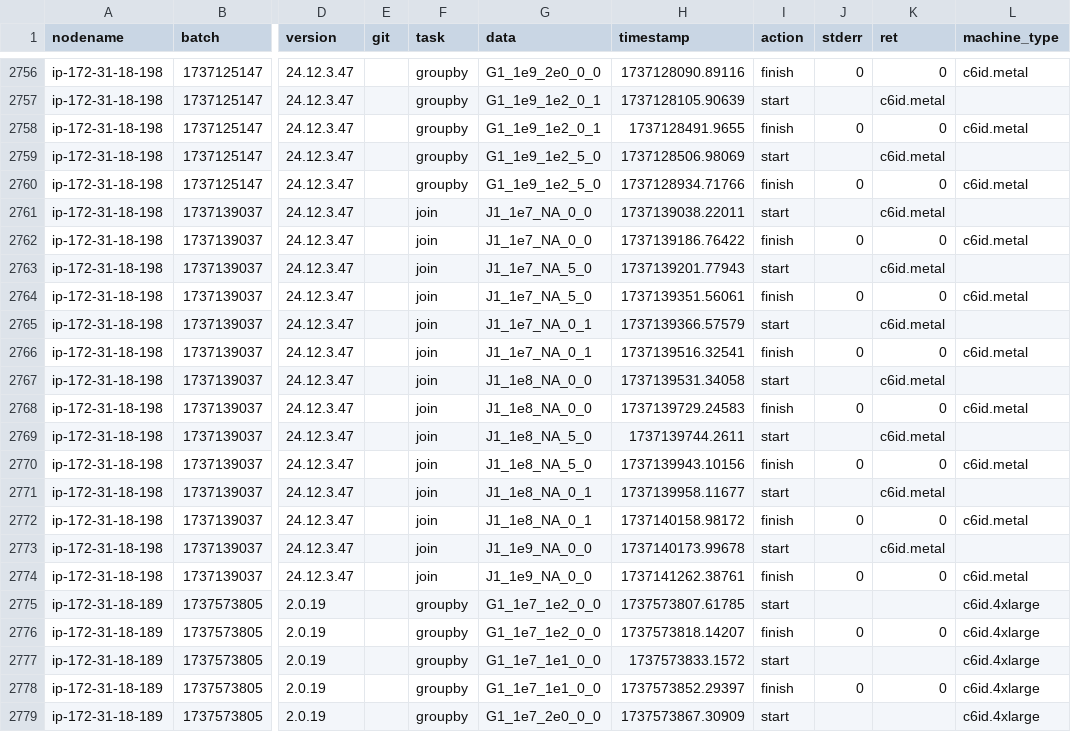
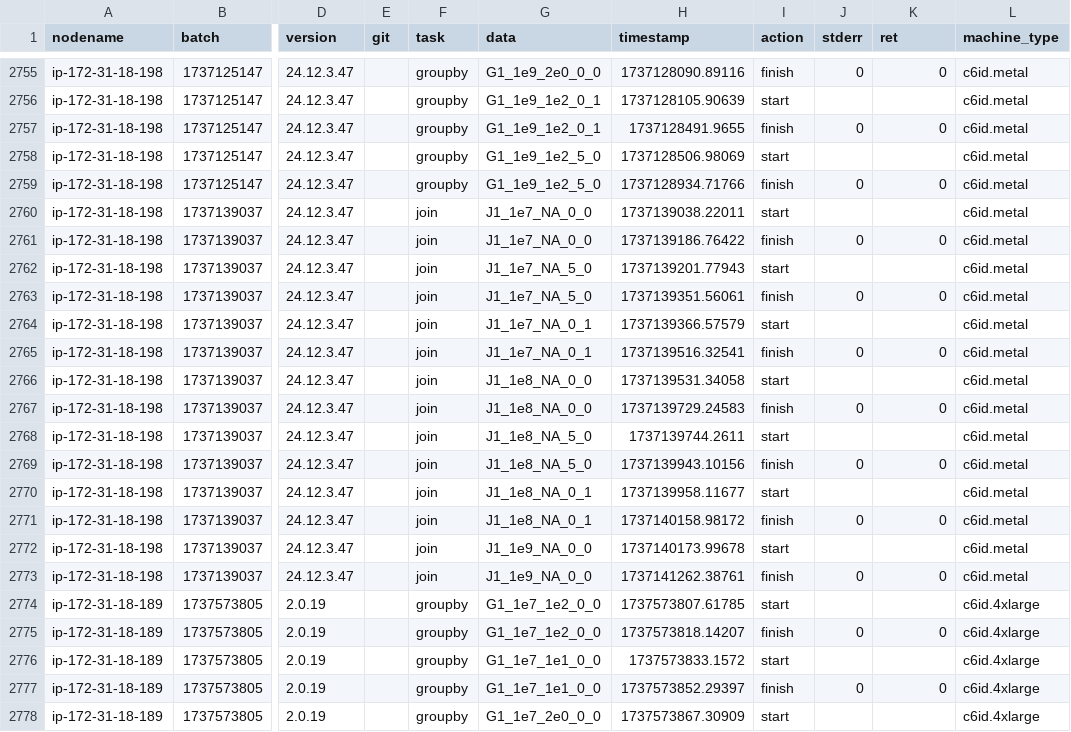
Before and after one commit to wudidapaopao/db-benchmark, a CSV file: logs.csv, drawn as a sheet; only a part is shown, gaps mark what is left out; addresses are those after the commit; the diff covers the shown part only; the diff names each change by its address in the sheet, - before the commit and + after, or states it on an @@ line.

```diff
--- a/logs.csv
+++ b/logs.csv
-K2756 (ret): c6id.metal
+K2756 (ret): (empty)
-L2756 (machine_type): (empty)
+L2756 (machine_type): c6id.metal
-K2758 (ret): c6id.metal
+K2758 (ret): (empty)
-L2758 (machine_type): (empty)
+L2758 (machine_type): c6id.metal
-K2760 (ret): c6id.metal
+K2760 (ret): (empty)
-L2760 (machine_type): (empty)
+L2760 (machine_type): c6id.metal
-K2762 (ret): c6id.metal
+K2762 (ret): (empty)
-L2762 (machine_type): (empty)
+L2762 (machine_type): c6id.metal
-K2764 (ret): c6id.metal
+K2764 (ret): (empty)
-L2764 (machine_type): (empty)
+L2764 (machine_type): c6id.metal
-K2766 (ret): c6id.metal
+K2766 (ret): (empty)
-L2766 (machine_type): (empty)
+L2766 (machine_type): c6id.metal
-K2768 (ret): c6id.metal
+K2768 (ret): (empty)
-L2768 (machine_type): (empty)
+L2768 (machine_type): c6id.metal
-K2770 (ret): c6id.metal
+K2770 (ret): (empty)
-L2770 (machine_type): (empty)
+L2770 (machine_type): c6id.metal
-K2772 (ret): c6id.metal
+K2772 (ret): (empty)
-L2772 (machine_type): (empty)
+L2772 (machine_type): c6id.metal
```
Also changed, not shown: 1 removed row and 26 edited cells elsewhere in this file.
